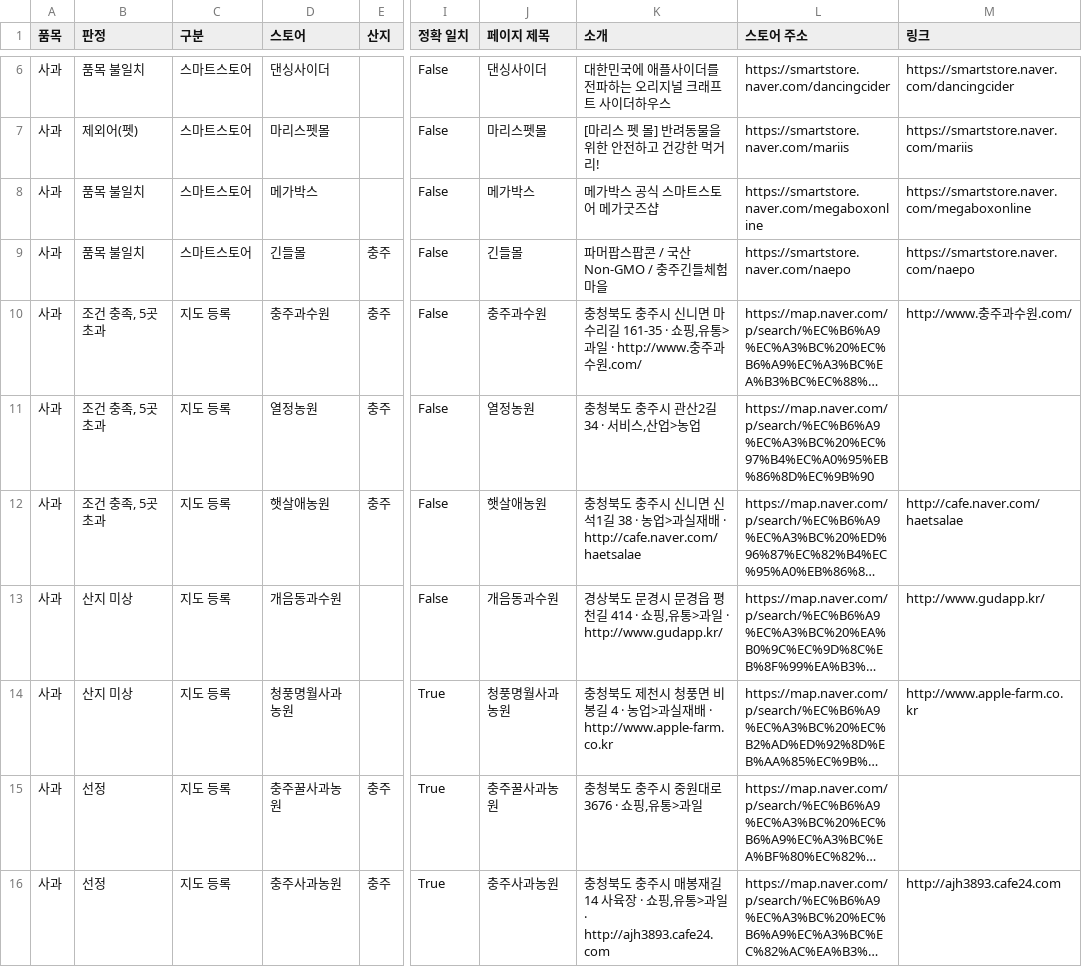
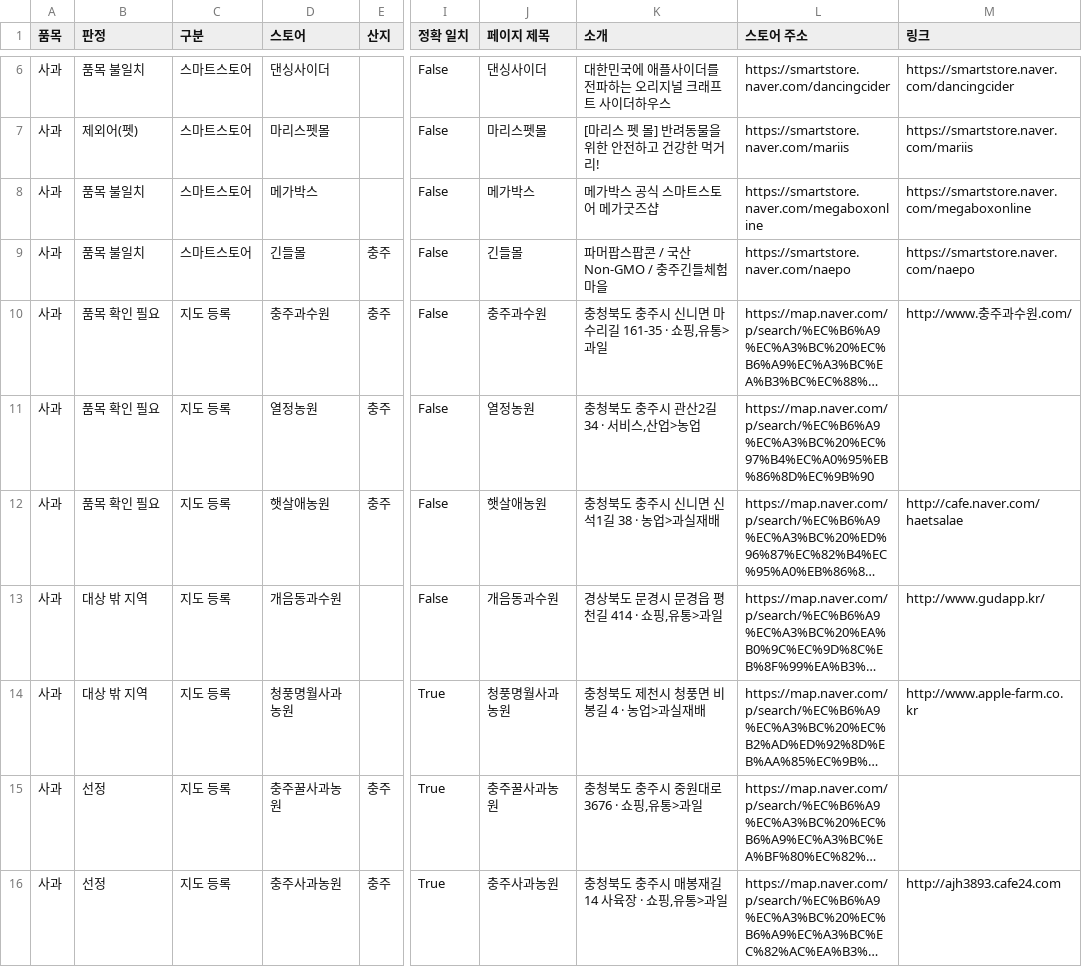
Before and after one commit to gdhw421/jikgong-monitor, a CSV file: jikgong-monitor/data/stores/2026-11-05.csv, drawn as a sheet; only a part is shown, gaps mark what is left out; long unchanged cells end in …; the diff covers the shown part only; the diff names each change by its address in the sheet, - before the commit and + after, or states it on an @@ line.

```diff
--- a/jikgong-monitor/data/stores/2026-11-05.csv
+++ b/jikgong-monitor/data/stores/2026-11-05.csv
-B10:B12 (판정): 조건 충족, 5곳 초과
+B10:B12 (판정): 품목 확인 필요
-K10 (소개): …통>과일 · http://www.충주과수원.com/
+K10 (소개): …통>과일
-K12 (소개): …과실재배 · http://cafe.naver.com/haetsalae
+K12 (소개): …과실재배
-B13:B14 (판정): 산지 미상
+B13:B14 (판정): 대상 밖 지역
-K13 (소개): 경상북도 문경시 문경읍 평천길 414 · 쇼핑,유통>과일 · http://www.gudapp.kr/
+K13 (소개): 경상북도 문경시 문경읍 평천길 414 · 쇼핑,유통>과일
-K14 (소개): 충청북도 제천시 청풍면 비봉길 4 · 농업>과실재배 · http://www.apple-farm.co.kr
+K14 (소개): 충청북도 제천시 청풍면 비봉길 4 · 농업>과실재배
-K16 (소개): 충청북도 충주시 매봉재길 14 사육장 · 쇼핑,유통>과일 · http://ajh3893.cafe24.com
+K16 (소개): 충청북도 충주시 매봉재길 14 사육장 · 쇼핑,유통>과일
```
Also changed, not shown: 44 edited cells elsewhere in this file, 2 other files.
